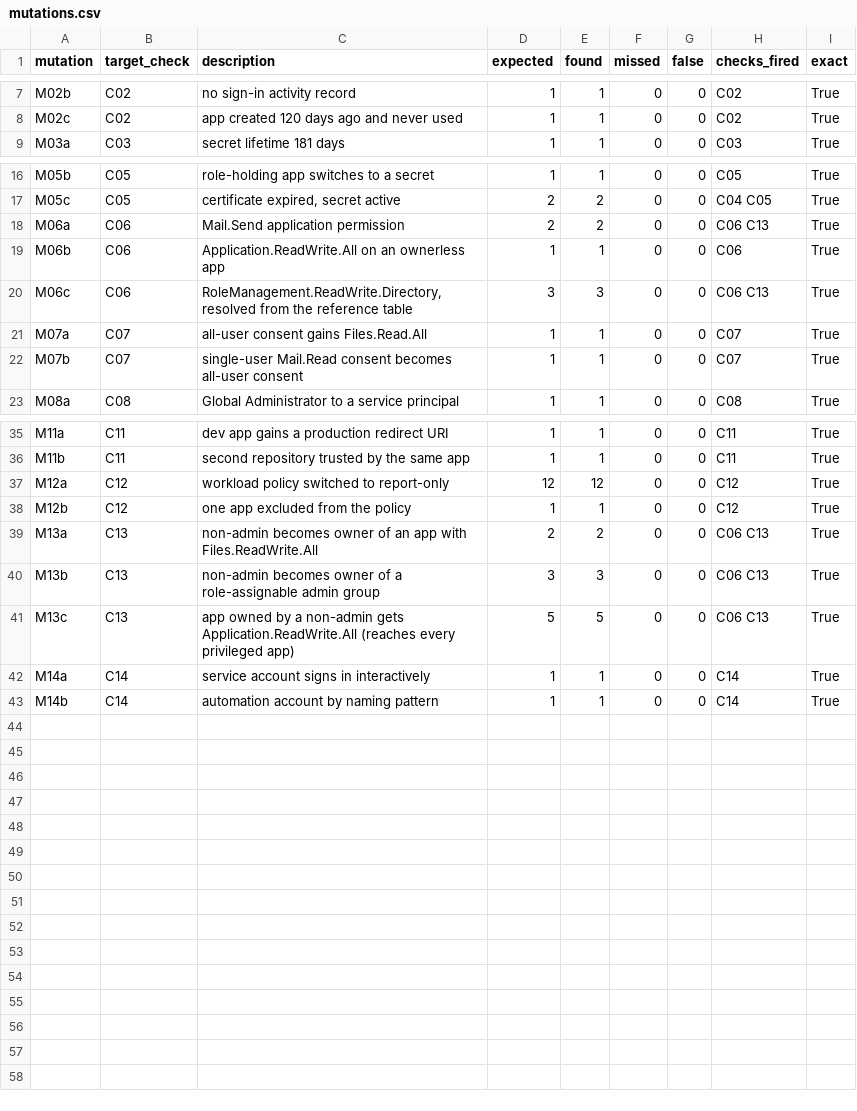
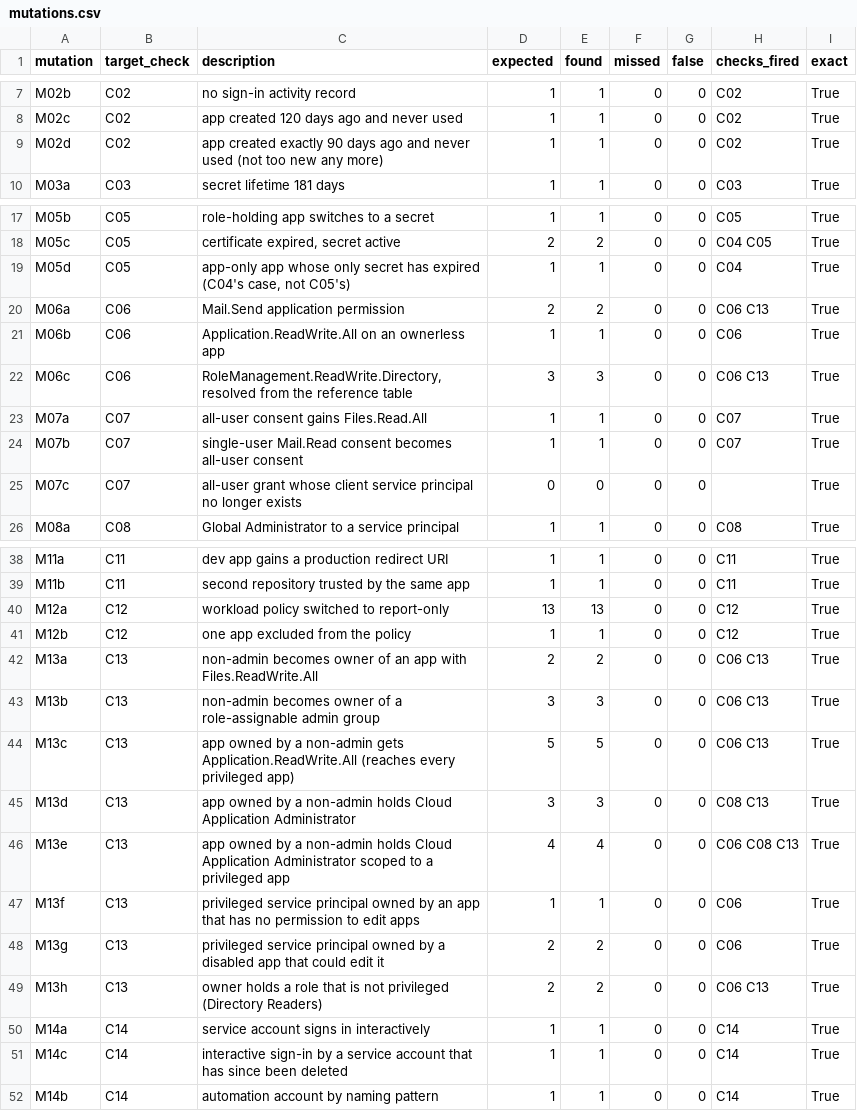
Before and after one commit to itsashutoshpsingh/nhi-evidence, a CSV file: results/mutations.csv, drawn as a sheet; only a part is shown, gaps mark what is left out.

Commit message:
Stronger mutation oracle, look-alikes for untested boundaries, disabled service principals are no longer path targets; 206 of 208 code mutants killed

```diff
--- a/results/mutations.csv
+++ b/results/mutations.csv
@@ -8,2 +8,3 @@ M02b,C02,no sign-in activity record,1,1,0,0,C02,True
 M02c,C02,app created 120 days ago and never used,1,1,0,0,C02,True
+M02d,C02,app created exactly 90 days ago and never used (not too new any more),1,1,0,0,C02,True
 M03a,C03,secret lifetime 181 days,1,1,0,0,C03,True
@@ -17,2 +18,3 @@ M05b,C05,role-holding app switches to a secret,1,1,0,0,C05,True
 M05c,C05,"certificate expired, secret active",2,2,0,0,C04 C05,True
+M05d,C05,"app-only app whose only secret has expired (C04's case, not C05's)",1,1,0,0,C04,True
 M06a,C06,Mail.Send application permission,2,2,0,0,C06 C13,True
@@ -22,2 +24,3 @@ M07a,C07,all-user consent gains Files.Read.All,1,1,0,0,C07,True
 M07b,C07,single-user Mail.Read consent becomes all-user consent,1,1,0,0,C07,True
+M07c,C07,all-user grant whose client service principal no longer exists,0,0,0,0,,True
 M08a,C08,Global Administrator to a service principal,1,1,0,0,C08,True
@@ -36,3 +39,3 @@ M11a,C11,dev app gains a production redirect URI,1,1,0,0,C11,True
 M11b,C11,second repository trusted by the same app,1,1,0,0,C11,True
-M12a,C12,workload policy switched to report-only,12,12,0,0,C12,True
+M12a,C12,workload policy switched to report-only,13,13,0,0,C12,True
 M12b,C12,one app excluded from the policy,1,1,0,0,C12,True
@@ -41,3 +44,9 @@ M13b,C13,non-admin becomes owner of a role-assignable admin group,3,3,0,0,C06 C1
 M13c,C13,app owned by a non-admin gets Application.ReadWrite.All (reaches every privileged app),5,5,0,0,C06 C13,True
+M13d,C13,app owned by a non-admin holds Cloud Application Administrator,3,3,0,0,C08 C13,True
+M13e,C13,app owned by a non-admin holds Cloud Application Administrator scoped to a privileged app,4,4,0,0,C06 C08 C13,True
+M13f,C13,privileged service principal owned by an app that has no permission to edit apps,1,1,0,0,C06,True
+M13g,C13,privileged service principal owned by a disabled app that could edit it,2,2,0,0,C06,True
+M13h,C13,owner holds a role that is not privileged (Directory Readers),2,2,0,0,C06 C13,True
 M14a,C14,service account signs in interactively,1,1,0,0,C14,True
+M14c,C14,interactive sign-in by a service account that has since been deleted,1,1,0,0,C14,True
 M14b,C14,automation account by naming pattern,1,1,0,0,C14,True
```
Also changed, not shown: 31 other files.
